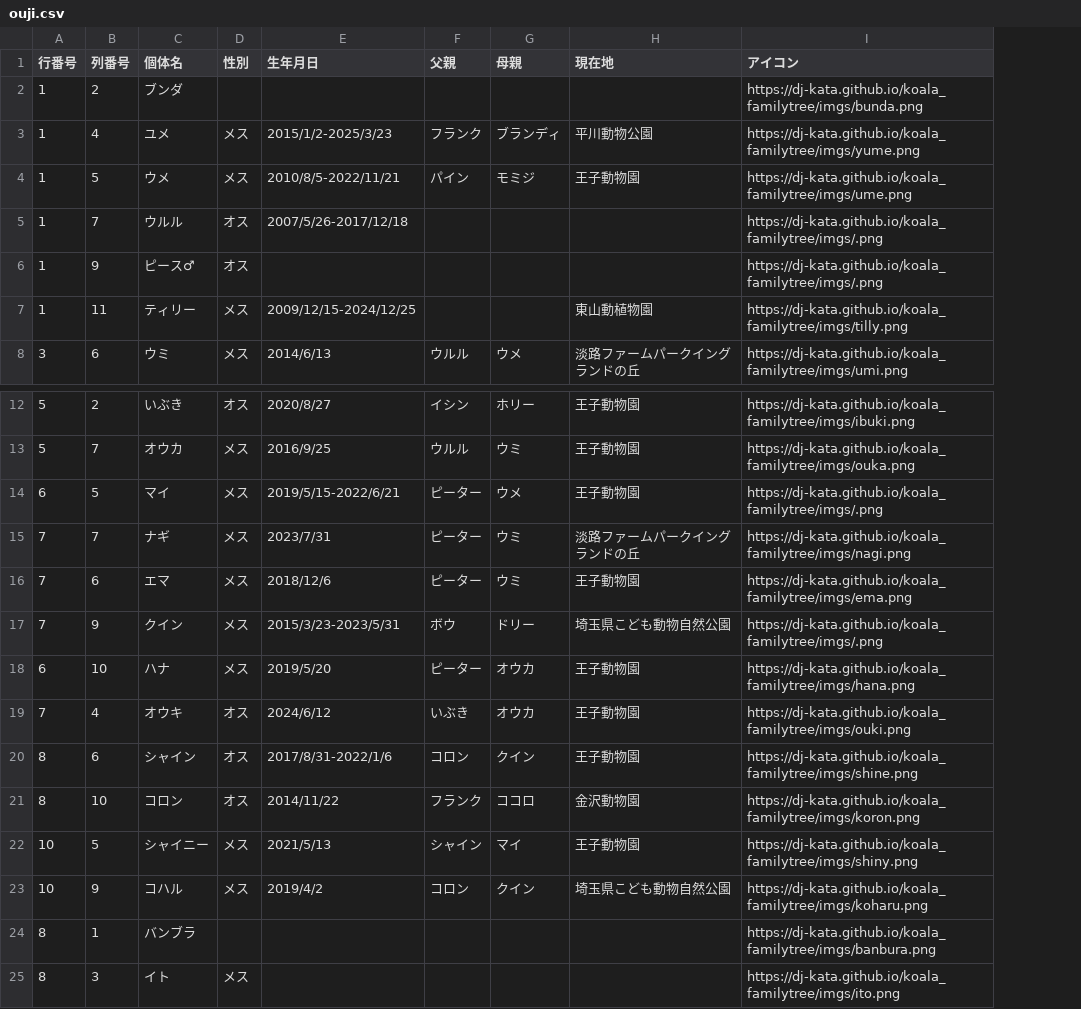
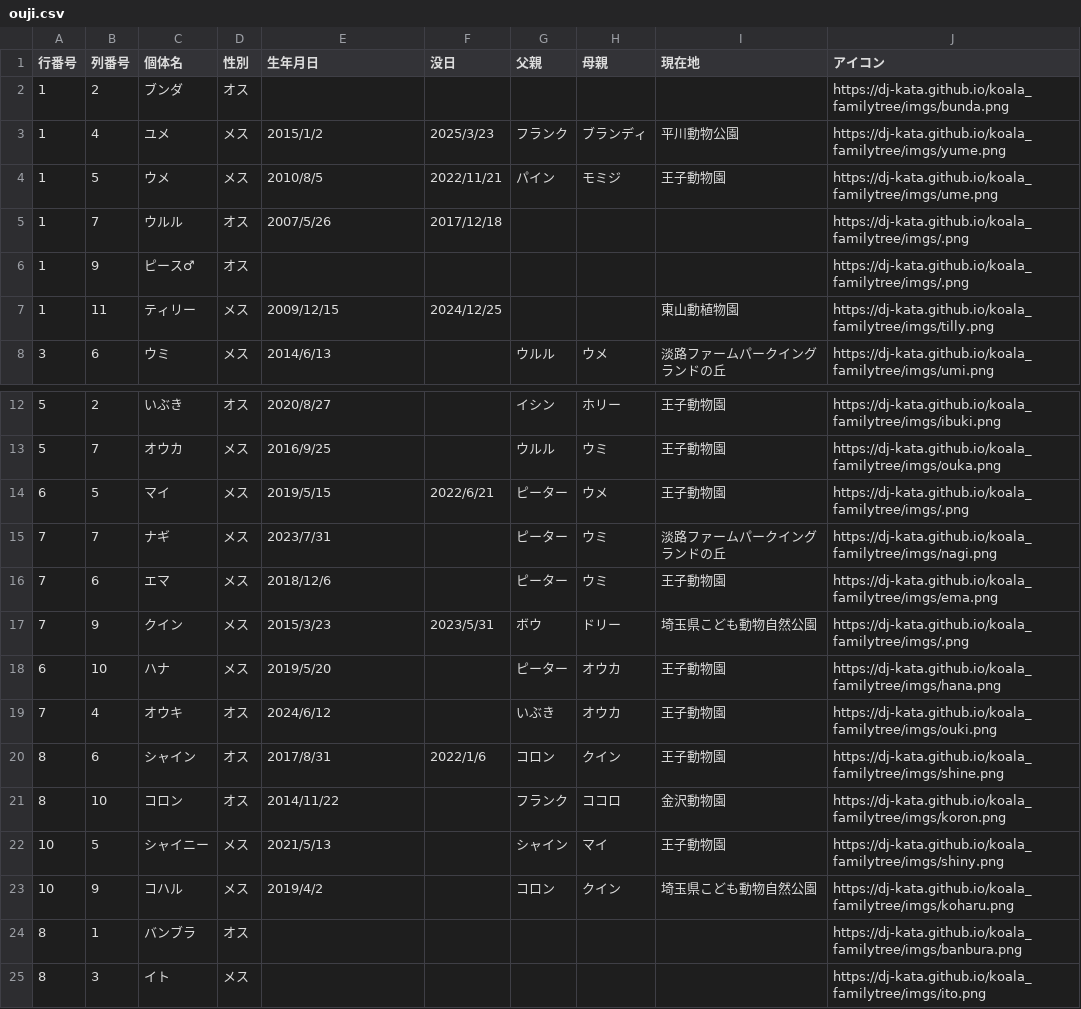
Before and after one commit to dj-kata/koala_familytree, a CSV file: csvs/ouji.csv, drawn as a sheet; only a part is shown, gaps mark what is left out; the diff names each change by its address in the sheet, - before the commit and + after, or states it on an @@ line.

```diff
--- a/csvs/ouji.csv
+++ b/csvs/ouji.csv
+column F (没日), rows 3-7: 2025/3/23 | 2022/11/21 | 2017/12/18 |  | 2024/12/25; rows 14-20: 2022/6/21 |  |  | 2023/5/31 |  |  | 2022/1/6
-D2 (性別): (empty)
+D2 (性別): オス
-E3 (生年月日): 2015/1/2-2025/3/23
+E3 (生年月日): 2015/1/2
-E4 (生年月日): 2010/8/5-2022/11/21
+E4 (生年月日): 2010/8/5
-E5 (生年月日): 2007/5/26-2017/12/18
+E5 (生年月日): 2007/5/26
-E7 (生年月日): 2009/12/15-2024/12/25
+E7 (生年月日): 2009/12/15
-E14 (生年月日): 2019/5/15-2022/6/21
+E14 (生年月日): 2019/5/15
-E17 (生年月日): 2015/3/23-2023/5/31
+E17 (生年月日): 2015/3/23
-E20 (生年月日): 2017/8/31-2022/1/6
+E20 (生年月日): 2017/8/31
-D24 (性別): (empty)
+D24 (性別): オス
```
Also changed, not shown: csvs/all.csv, csvs/holly.csv, 19 other files.
